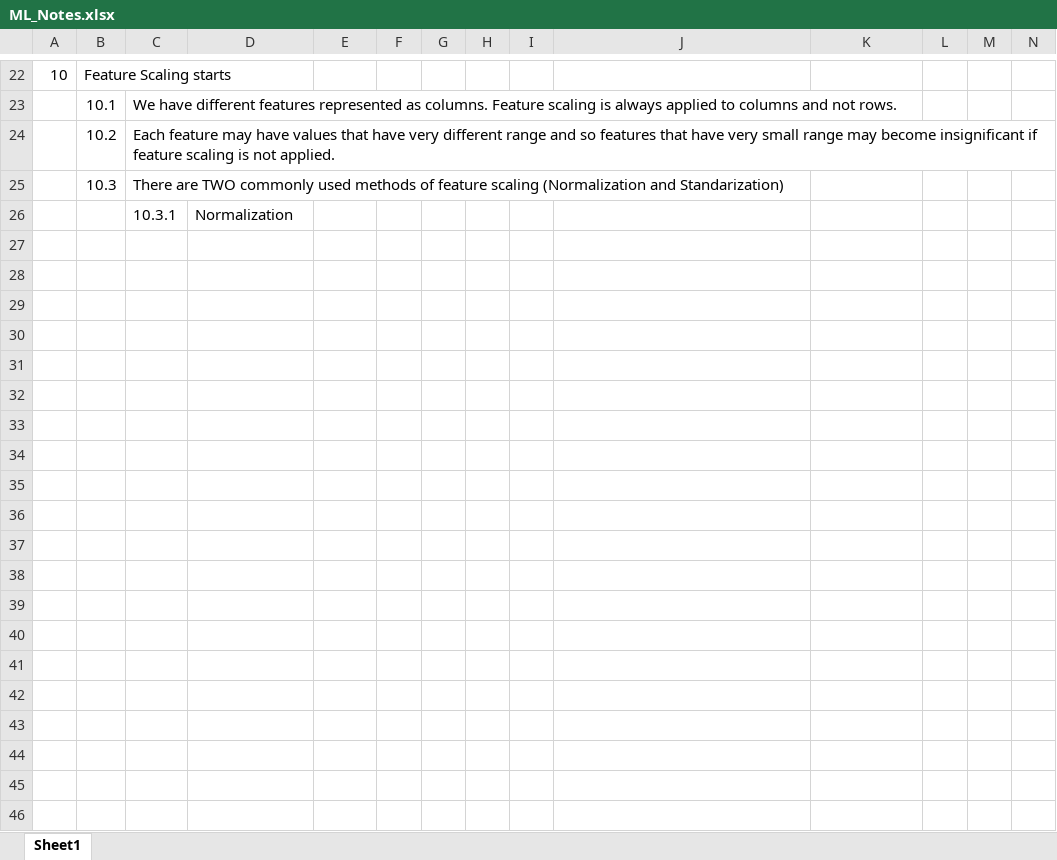
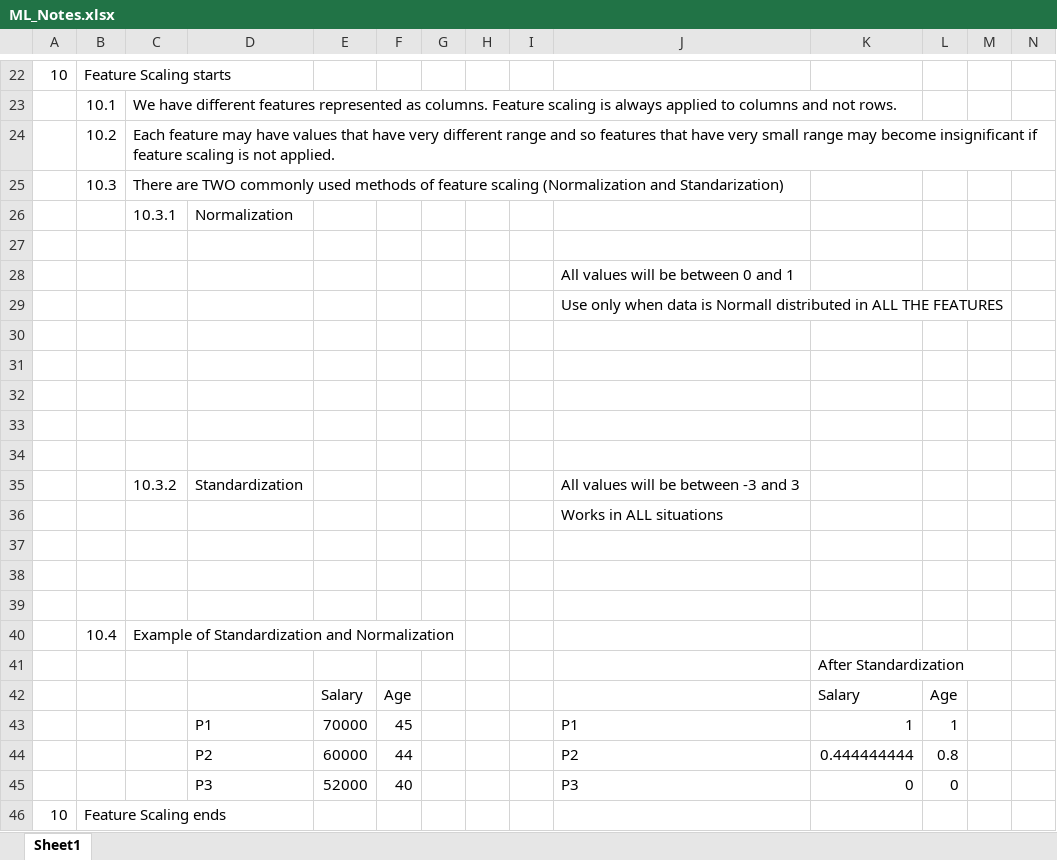
Before and after one commit to ab10projs/base, an Excel workbook: ML_AZ_Resources/ML_Notes.xlsx, sheet Sheet1, drawn as a sheet; only a part is shown, gaps mark what is left out; values as stored, in another font and other column widths than the file's, no borders; charts and pictures not drawn; rows hold the shown columns only; the diff covers the shown part only; the diff names each change by its address in the sheet, - before the commit and + after, or states it on an @@ line.

Commit message:
Data Preprocessing notes loaded

```diff
--- a/ML_AZ_Resources/ML_Notes.xlsx (sheet Sheet1)
+++ b/ML_AZ_Resources/ML_Notes.xlsx (sheet Sheet1)
+row 27: (empty)
+row 28:  |  |  |  |  |  |  |  |  | All values will be between 0 and 1
+row 29:  |  |  |  |  |  |  |  |  | Use only when data is Normall distributed in ALL THE FEATURES
+row 30: (empty)
+row 31: (empty)
+row 32: (empty)
+row 33: (empty)
+row 34: (empty)
+row 35:  |  | 10.3.2 | Standardization |  |  |  |  |  | All values will be between -3 and 3
+row 36:  |  |  |  |  |  |  |  |  | Works in ALL situations
+row 37: (empty)
+row 38: (empty)
+row 39: (empty)
+row 40:  | 10.4 | Example of Standardization and Normalization
+row 41:  |  |  |  |  |  |  |  |  |  | After Standardization
+row 42:  |  |  |  | Salary | Age |  |  |  |  | Salary | Age
+row 43:  |  |  | P1 | 70000 | 45 |  |  |  | P1 | 1 | 1
+row 44:  |  |  | P2 | 60000 | 44 |  |  |  | P2 | 0.444444444 | 0.8
+row 45:  |  |  | P3 | 52000 | 40 |  |  |  | P3 | 0 | 0
+row 46: 10 | Feature Scaling ends
```
Also changed, not shown: 80 added rows and 1 edited cell elsewhere in this sheet, charts or pictures, 4 other files.
